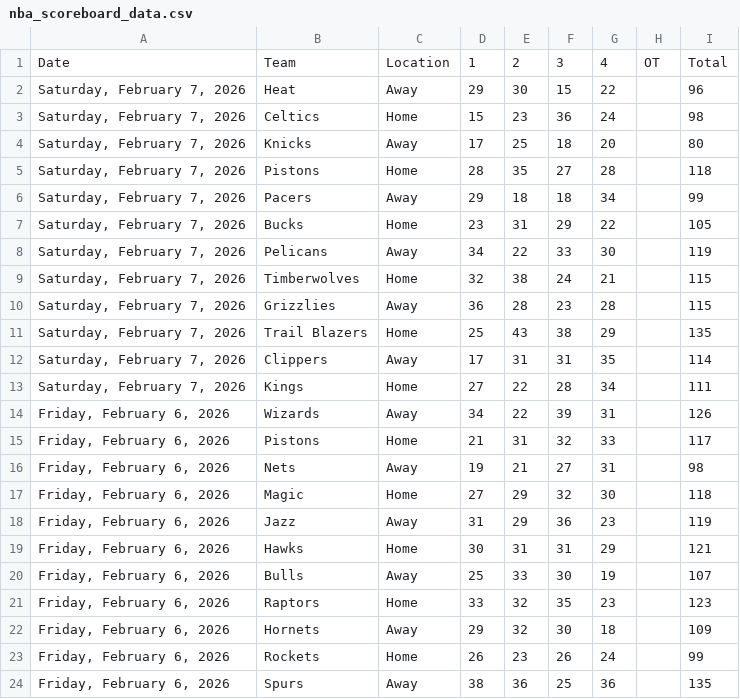
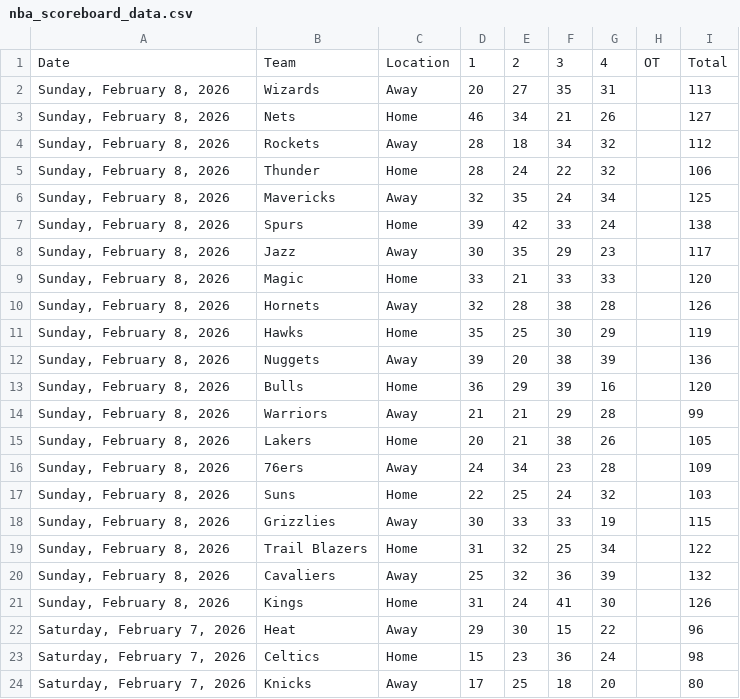
Before and after one commit to Daniel-CM327/NBA-Scoreboard, a CSV file: nba_scoreboard_data.csv, drawn as a sheet; only a part is shown; the shorter side is filled out with more unchanged rows; the diff names each change by its address in the sheet, - before the commit and + after, or states it on an @@ line.

```diff
--- a/nba_scoreboard_data.csv
+++ b/nba_scoreboard_data.csv
+row 2: Sunday, February 8, 2026 | Wizards | Away | 20 | 27 | 35 | 31 |  | 113
+row 3: Sunday, February 8, 2026 | Nets | Home | 46 | 34 | 21 | 26 |  | 127
+row 4: Sunday, February 8, 2026 | Rockets | Away | 28 | 18 | 34 | 32 |  | 112
+row 5: Sunday, February 8, 2026 | Thunder | Home | 28 | 24 | 22 | 32 |  | 106
+row 6: Sunday, February 8, 2026 | Mavericks | Away | 32 | 35 | 24 | 34 |  | 125
+row 7: Sunday, February 8, 2026 | Spurs | Home | 39 | 42 | 33 | 24 |  | 138
+row 8: Sunday, February 8, 2026 | Jazz | Away | 30 | 35 | 29 | 23 |  | 117
+row 9: Sunday, February 8, 2026 | Magic | Home | 33 | 21 | 33 | 33 |  | 120
+row 10: Sunday, February 8, 2026 | Hornets | Away | 32 | 28 | 38 | 28 |  | 126
+row 11: Sunday, February 8, 2026 | Hawks | Home | 35 | 25 | 30 | 29 |  | 119
+row 12: Sunday, February 8, 2026 | Nuggets | Away | 39 | 20 | 38 | 39 |  | 136
+row 13: Sunday, February 8, 2026 | Bulls | Home | 36 | 29 | 39 | 16 |  | 120
+row 14: Sunday, February 8, 2026 | Warriors | Away | 21 | 21 | 29 | 28 |  | 99
+row 15: Sunday, February 8, 2026 | Lakers | Home | 20 | 21 | 38 | 26 |  | 105
+row 16: Sunday, February 8, 2026 | 76ers | Away | 24 | 34 | 23 | 28 |  | 109
+row 17: Sunday, February 8, 2026 | Suns | Home | 22 | 25 | 24 | 32 |  | 103
+row 18: Sunday, February 8, 2026 | Grizzlies | Away | 30 | 33 | 33 | 19 |  | 115
+row 19: Sunday, February 8, 2026 | Trail Blazers | Home | 31 | 32 | 25 | 34 |  | 122
+row 20: Sunday, February 8, 2026 | Cavaliers | Away | 25 | 32 | 36 | 39 |  | 132
+row 21: Sunday, February 8, 2026 | Kings | Home | 31 | 24 | 41 | 30 |  | 126
```
